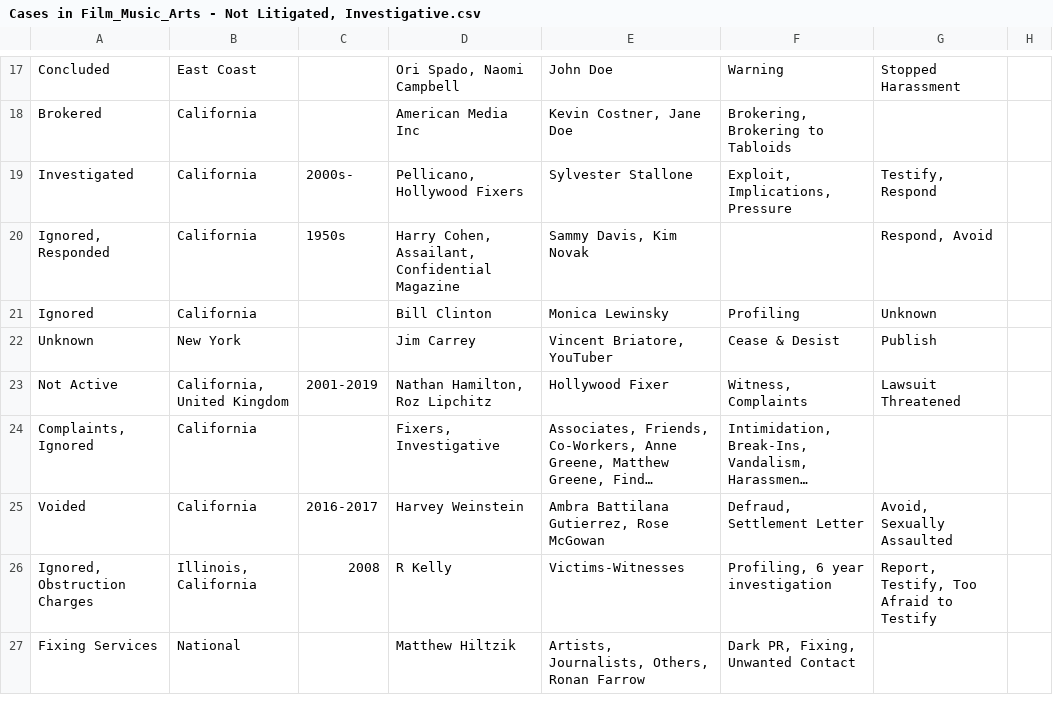
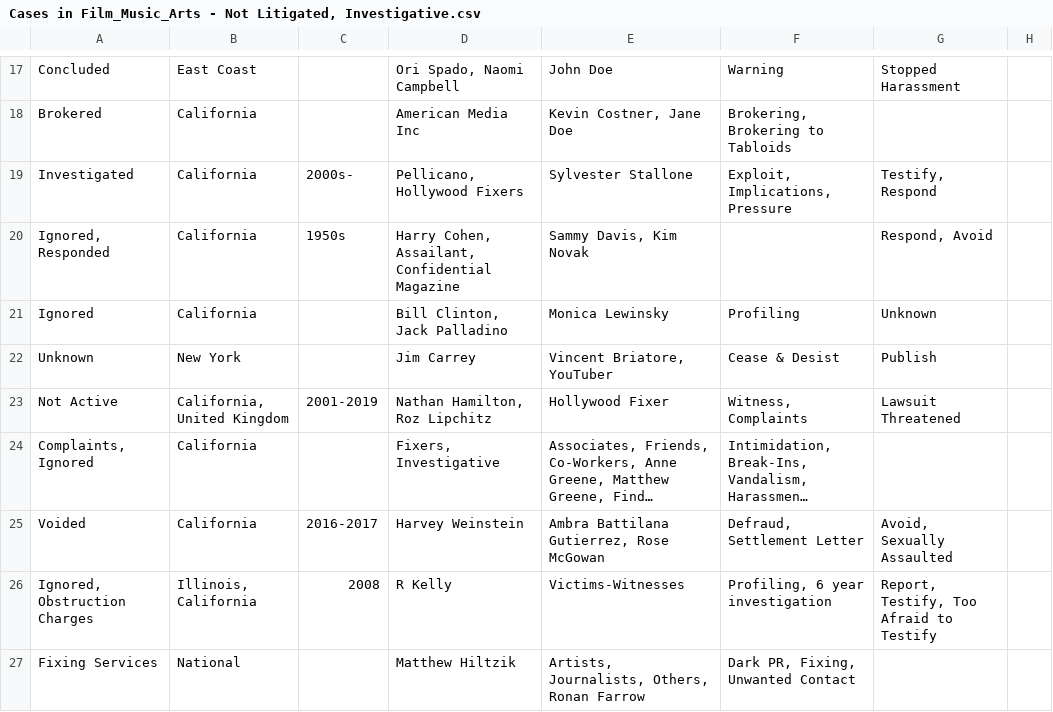
Before and after one commit to RescueSocial/Victims_Cases_Film-Music-Arts, a CSV file: Cases in Film_Music_Arts - Not Litigated, Investigative.csv, drawn as a sheet; only a part is shown, gaps mark what is left out; long unchanged cells end in …; the diff names each change by its address in the sheet, - before the commit and + after, or states it on an @@ line.

Commit message:
Cases in Film, Music, Arts - Not Litigated, Investigative

```diff
--- a/Cases in Film_Music_Arts - Not Litigated, Investigative.csv
+++ b/Cases in Film_Music_Arts - Not Litigated, Investigative.csv
-D21: Bill Clinton
+D21: Bill Clinton, Jack Palladino
```
